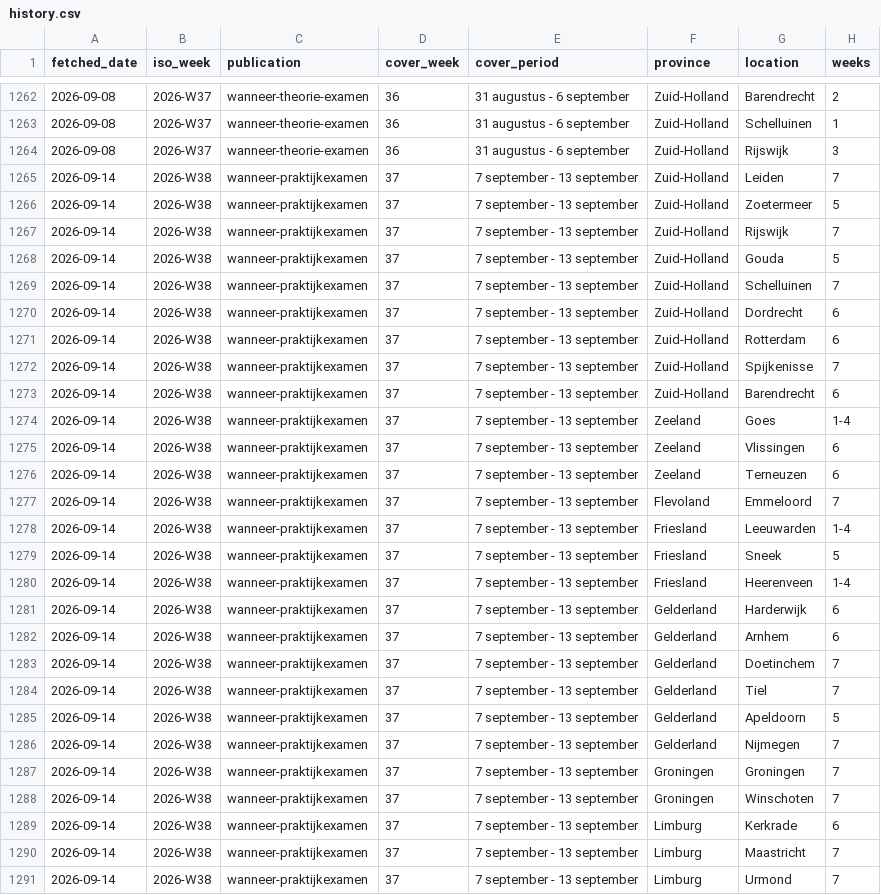
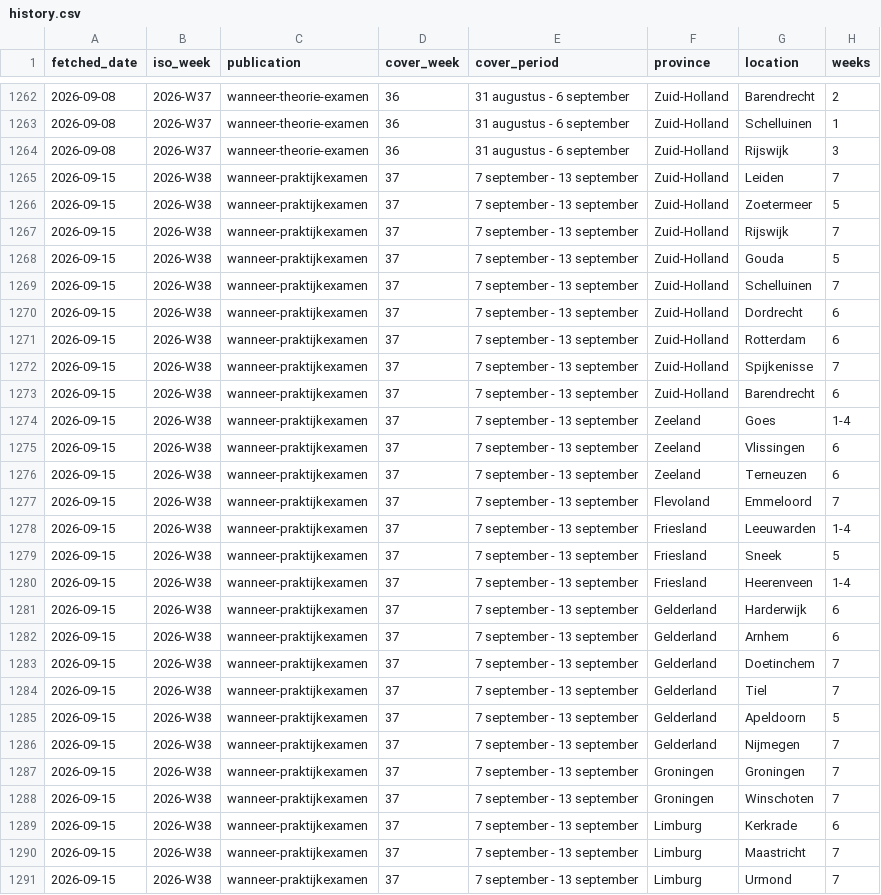
Before and after one commit to mansikapahi/cbr-wachttijden-archief, a CSV file: data/history.csv, drawn as a sheet; only a part is shown, gaps mark what is left out; the diff covers the shown part only.

```diff
--- a/data/history.csv
+++ b/data/history.csv
@@ -1264,28 +1264,28 @@ fetched_date,iso_week,publication,cover_week,cover_period,province,location,week
 2026-09-08,2026-W37,wanneer-theorie-examen,36,31 augustus - 6 september,Zuid-Holland,Rijswijk,3
-2026-09-14,2026-W38,wanneer-praktijkexamen,37,7 september - 13 september,Zuid-Holland,Leiden,7
-2026-09-14,2026-W38,wanneer-praktijkexamen,37,7 september - 13 september,Zuid-Holland,Zoetermeer,5
-2026-09-14,2026-W38,wanneer-praktijkexamen,37,7 september - 13 september,Zuid-Holland,Rijswijk,7
-2026-09-14,2026-W38,wanneer-praktijkexamen,37,7 september - 13 september,Zuid-Holland,Gouda,5
-2026-09-14,2026-W38,wanneer-praktijkexamen,37,7 september - 13 september,Zuid-Holland,Schelluinen,7
-2026-09-14,2026-W38,wanneer-praktijkexamen,37,7 september - 13 september,Zuid-Holland,Dordrecht,6
-2026-09-14,2026-W38,wanneer-praktijkexamen,37,7 september - 13 september,Zuid-Holland,Rotterdam,6
-2026-09-14,2026-W38,wanneer-praktijkexamen,37,7 september - 13 september,Zuid-Holland,Spijkenisse,7
-2026-09-14,2026-W38,wanneer-praktijkexamen,37,7 september - 13 september,Zuid-Holland,Barendrecht,6
-2026-09-14,2026-W38,wanneer-praktijkexamen,37,7 september - 13 september,Zeeland,Goes,1-4
-2026-09-14,2026-W38,wanneer-praktijkexamen,37,7 september - 13 september,Zeeland,Vlissingen,6
-2026-09-14,2026-W38,wanneer-praktijkexamen,37,7 september - 13 september,Zeeland,Terneuzen,6
-2026-09-14,2026-W38,wanneer-praktijkexamen,37,7 september - 13 september,Flevoland,Emmeloord,7
-2026-09-14,2026-W38,wanneer-praktijkexamen,37,7 september - 13 september,Friesland,Leeuwarden,1-4
-2026-09-14,2026-W38,wanneer-praktijkexamen,37,7 september - 13 september,Friesland,Sneek,5
-2026-09-14,2026-W38,wanneer-praktijkexamen,37,7 september - 13 september,Friesland,Heerenveen,1-4
-2026-09-14,2026-W38,wanneer-praktijkexamen,37,7 september - 13 september,Gelderland,Harderwijk,6
-2026-09-14,2026-W38,wanneer-praktijkexamen,37,7 september - 13 september,Gelderland,Arnhem,6
-2026-09-14,2026-W38,wanneer-praktijkexamen,37,7 september - 13 september,Gelderland,Doetinchem,7
-2026-09-14,2026-W38,wanneer-praktijkexamen,37,7 september - 13 september,Gelderland,Tiel,7
-2026-09-14,2026-W38,wanneer-praktijkexamen,37,7 september - 13 september,Gelderland,Apeldoorn,5
-2026-09-14,2026-W38,wanneer-praktijkexamen,37,7 september - 13 september,Gelderland,Nijmegen,7
-2026-09-14,2026-W38,wanneer-praktijkexamen,37,7 september - 13 september,Groningen,Groningen,7
-2026-09-14,2026-W38,wanneer-praktijkexamen,37,7 september - 13 september,Groningen,Winschoten,7
-2026-09-14,2026-W38,wanneer-praktijkexamen,37,7 september - 13 september,Limburg,Kerkrade,6
-2026-09-14,2026-W38,wanneer-praktijkexamen,37,7 september - 13 september,Limburg,Maastricht,7
-2026-09-14,2026-W38,wanneer-praktijkexamen,37,7 september - 13 september,Limburg,Urmond,7
+2026-09-15,2026-W38,wanneer-praktijkexamen,37,7 september - 13 september,Zuid-Holland,Leiden,7
+2026-09-15,2026-W38,wanneer-praktijkexamen,37,7 september - 13 september,Zuid-Holland,Zoetermeer,5
+2026-09-15,2026-W38,wanneer-praktijkexamen,37,7 september - 13 september,Zuid-Holland,Rijswijk,7
+2026-09-15,2026-W38,wanneer-praktijkexamen,37,7 september - 13 september,Zuid-Holland,Gouda,5
+2026-09-15,2026-W38,wanneer-praktijkexamen,37,7 september - 13 september,Zuid-Holland,Schelluinen,7
+2026-09-15,2026-W38,wanneer-praktijkexamen,37,7 september - 13 september,Zuid-Holland,Dordrecht,6
+2026-09-15,2026-W38,wanneer-praktijkexamen,37,7 september - 13 september,Zuid-Holland,Rotterdam,6
+2026-09-15,2026-W38,wanneer-praktijkexamen,37,7 september - 13 september,Zuid-Holland,Spijkenisse,7
+2026-09-15,2026-W38,wanneer-praktijkexamen,37,7 september - 13 september,Zuid-Holland,Barendrecht,6
+2026-09-15,2026-W38,wanneer-praktijkexamen,37,7 september - 13 september,Zeeland,Goes,1-4
+2026-09-15,2026-W38,wanneer-praktijkexamen,37,7 september - 13 september,Zeeland,Vlissingen,6
+2026-09-15,2026-W38,wanneer-praktijkexamen,37,7 september - 13 september,Zeeland,Terneuzen,6
+2026-09-15,2026-W38,wanneer-praktijkexamen,37,7 september - 13 september,Flevoland,Emmeloord,7
+2026-09-15,2026-W38,wanneer-praktijkexamen,37,7 september - 13 september,Friesland,Leeuwarden,1-4
+2026-09-15,2026-W38,wanneer-praktijkexamen,37,7 september - 13 september,Friesland,Sneek,5
+2026-09-15,2026-W38,wanneer-praktijkexamen,37,7 september - 13 september,Friesland,Heerenveen,1-4
+2026-09-15,2026-W38,wanneer-praktijkexamen,37,7 september - 13 september,Gelderland,Harderwijk,6
+2026-09-15,2026-W38,wanneer-praktijkexamen,37,7 september - 13 september,Gelderland,Arnhem,6
+2026-09-15,2026-W38,wanneer-praktijkexamen,37,7 september - 13 september,Gelderland,Doetinchem,7
+2026-09-15,2026-W38,wanneer-praktijkexamen,37,7 september - 13 september,Gelderland,Tiel,7
+2026-09-15,2026-W38,wanneer-praktijkexamen,37,7 september - 13 september,Gelderland,Apeldoorn,5
+2026-09-15,2026-W38,wanneer-praktijkexamen,37,7 september - 13 september,Gelderland,Nijmegen,7
+2026-09-15,2026-W38,wanneer-praktijkexamen,37,7 september - 13 september,Groningen,Groningen,7
+2026-09-15,2026-W38,wanneer-praktijkexamen,37,7 september - 13 september,Groningen,Winschoten,7
+2026-09-15,2026-W38,wanneer-praktijkexamen,37,7 september - 13 september,Limburg,Kerkrade,6
+2026-09-15,2026-W38,wanneer-praktijkexamen,37,7 september - 13 september,Limburg,Maastricht,7
+2026-09-15,2026-W38,wanneer-praktijkexamen,37,7 september - 13 september,Limburg,Urmond,7
```
Also changed, not shown: 98 edited cells elsewhere in this file, 1 other file.
